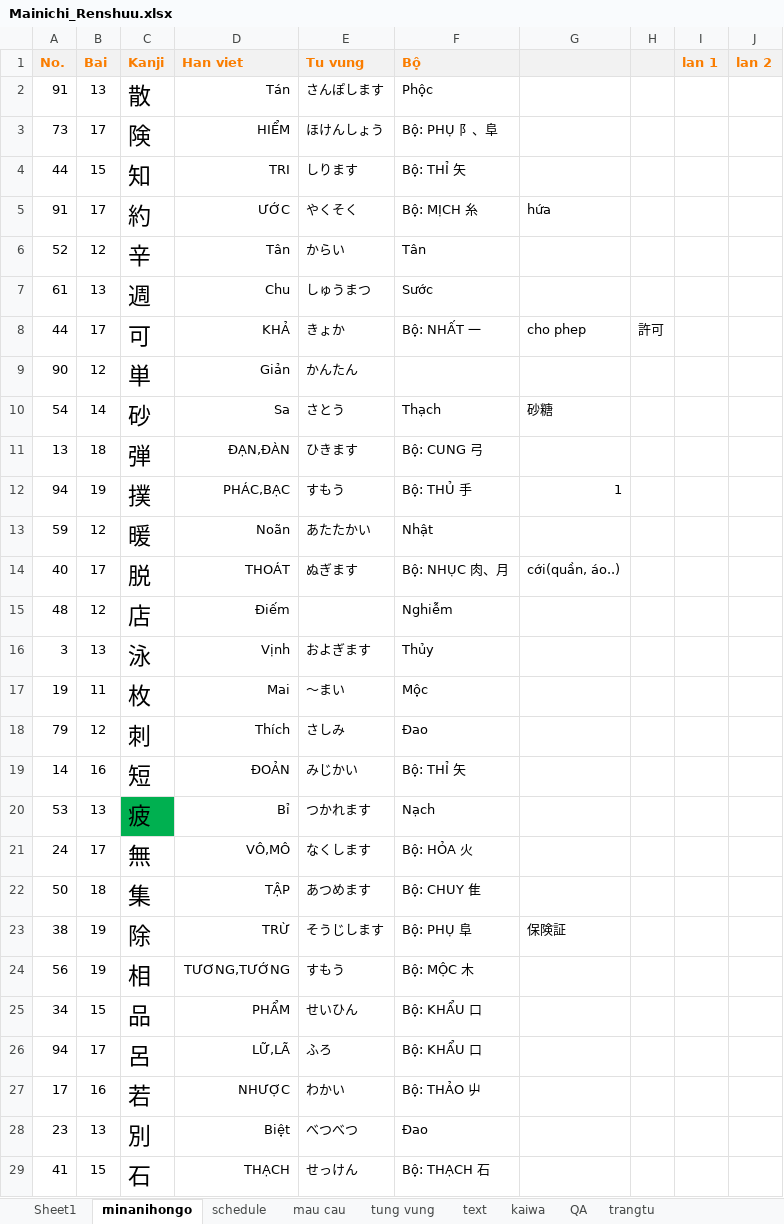
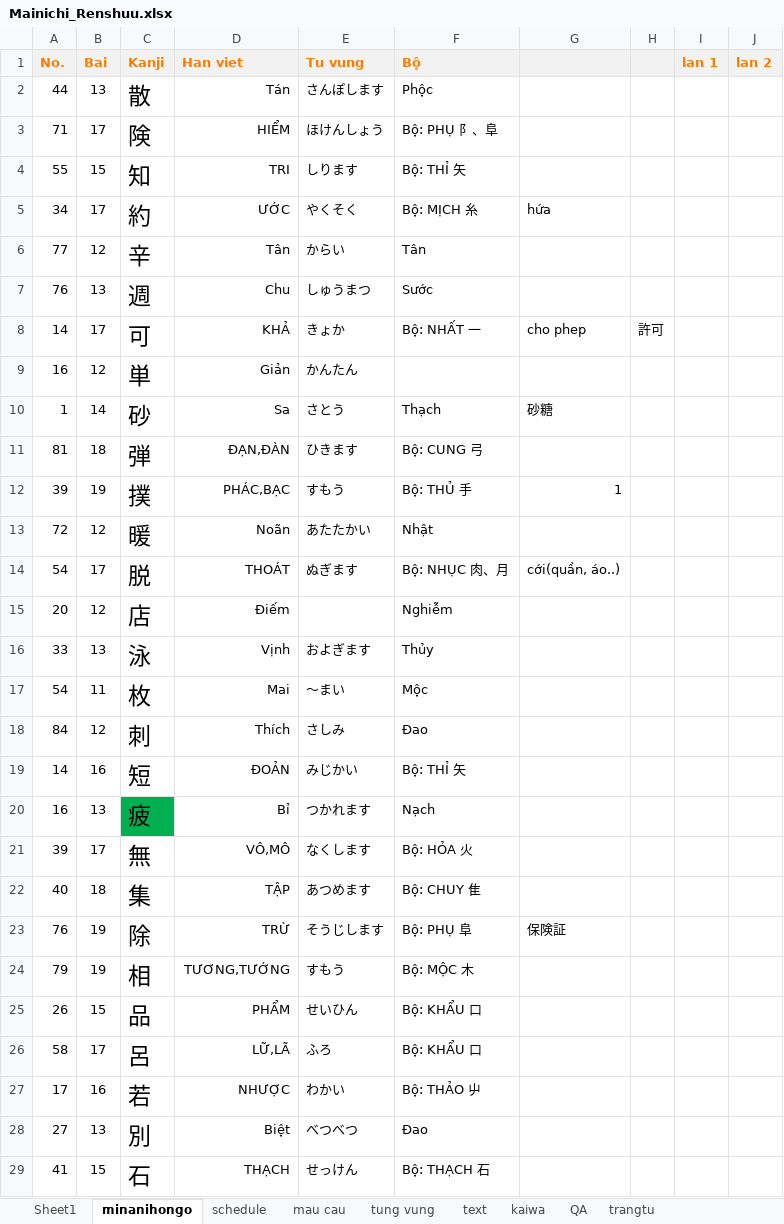
Before and after one commit to mrMgt/NihonGo, an Excel workbook: Mainichi_Renshuu.xlsx, sheet minanihongo, drawn as a sheet; only a part is shown; values as stored, in another font and other column widths than the file's, no borders; the diff covers the shown part only; the diff names each change by its address in the sheet, - before the commit and + after, or states it on an @@ line.

```diff
--- a/Mainichi_Renshuu.xlsx (sheet minanihongo)
+++ b/Mainichi_Renshuu.xlsx (sheet minanihongo)
-A2 (No.): 91
+A2 (No.): 44
-A3 (No.): 73
+A3 (No.): 71
-A4 (No.): 44
+A4 (No.): 55
-A5 (No.): 91
+A5 (No.): 34
-A6 (No.): 52
+A6 (No.): 77
-A7 (No.): 61
+A7 (No.): 76
-A8 (No.): 44
+A8 (No.): 14
-A9 (No.): 90
+A9 (No.): 16
-A10 (No.): 54
+A10 (No.): 1
-A11 (No.): 13
+A11 (No.): 81
-A12 (No.): 94
+A12 (No.): 39
-A13 (No.): 59
+A13 (No.): 72
-A14 (No.): 40
+A14 (No.): 54
-A15 (No.): 48
+A15 (No.): 20
-A16 (No.): 3
+A16 (No.): 33
-A17 (No.): 19
+A17 (No.): 54
-A18 (No.): 79
+A18 (No.): 84
-A20 (No.): 53
+A20 (No.): 16
-A21 (No.): 24
+A21 (No.): 39
-A22 (No.): 50
+A22 (No.): 40
-A23 (No.): 38
+A23 (No.): 76
-A24 (No.): 56
+A24 (No.): 79
-A25 (No.): 34
+A25 (No.): 26
-A26 (No.): 94
+A26 (No.): 58
-A28 (No.): 23
+A28 (No.): 27
```
Also changed, not shown: 96 edited cells elsewhere in this sheet, sheet Sheet1, sheet tung vung, hidden cells.
